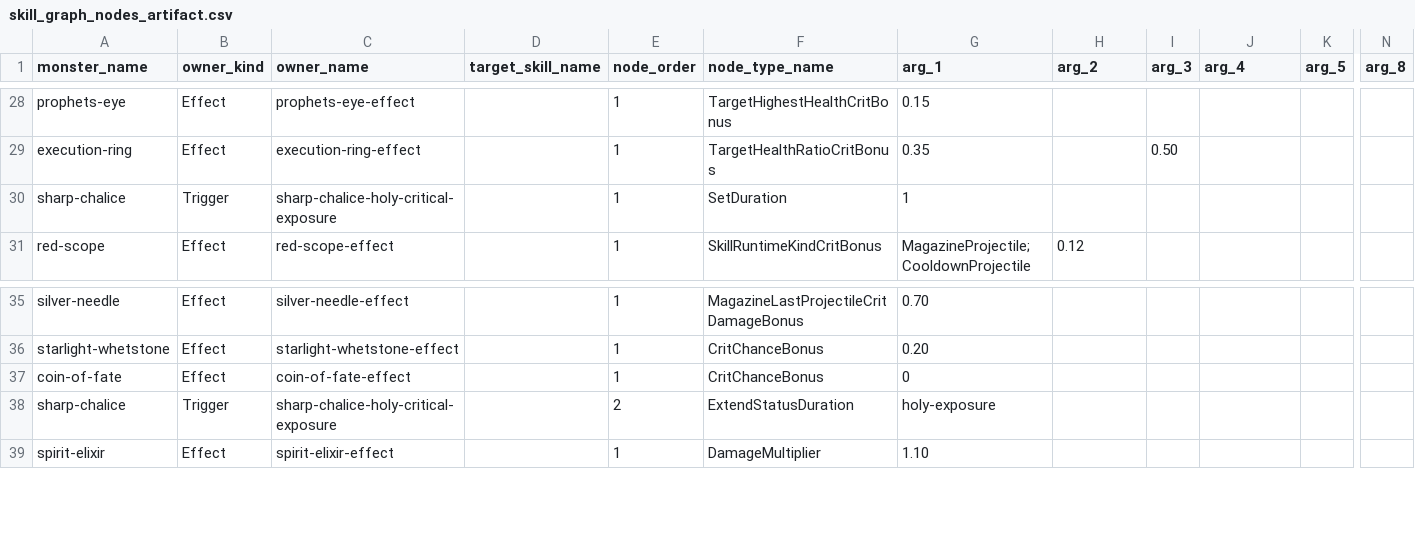
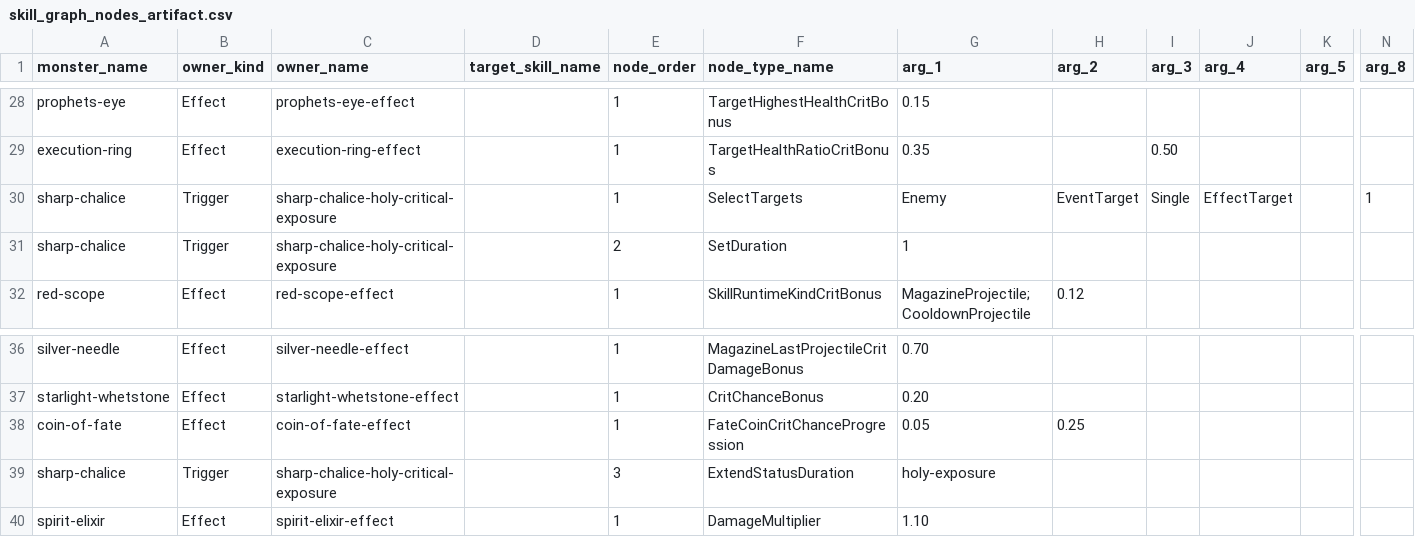
Before and after one commit to t331277-collab/Pakuri_Tower_Defense, a CSV file: Pakuri/Assets/CSVdata/Artifact/Skill/skill_graph_nodes_artifact.csv, drawn as a sheet; only a part is shown, gaps mark what is left out; addresses are those after the commit; rows hold the shown columns only; the diff names each change by its address in the sheet, - before the commit and + after, or states it on an @@ line.

```diff
--- a/Pakuri/Assets/CSVdata/Artifact/Skill/skill_graph_nodes_artifact.csv
+++ b/Pakuri/Assets/CSVdata/Artifact/Skill/skill_graph_nodes_artifact.csv
+row 30: sharp-chalice | Trigger | sharp-chalice-holy-critical-exposure |  | 1 | SelectTargets | Enemy | EventTarget | Single | EffectTarget |  | 1
-E31 (node_order): 1
+E31 (node_order): 2
-F38 (node_type_name): CritChanceBonus
+F38 (node_type_name): FateCoinCritChanceProgression
-G38 (arg_1): 0
+G38 (arg_1): 0.05
-H38 (arg_2): (empty)
+H38 (arg_2): 0.25
-E39 (node_order): 2
+E39 (node_order): 3
```
Also changed, not shown: Pakuri/Assets/CSVdata/Artifact/Effect/artifact_effects.csv, Pakuri/Assets/CSVdata/authoring/monster/skills/nodes/definitions/skill_node_definition_params.csv, 27 other files.
